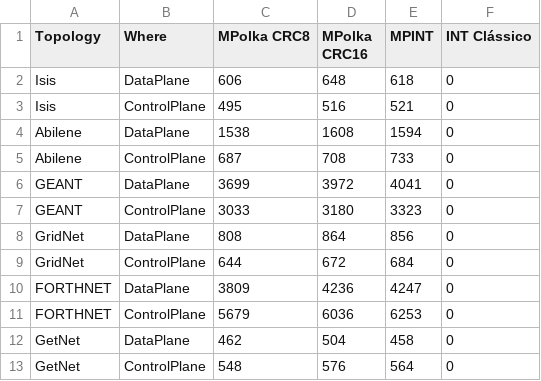
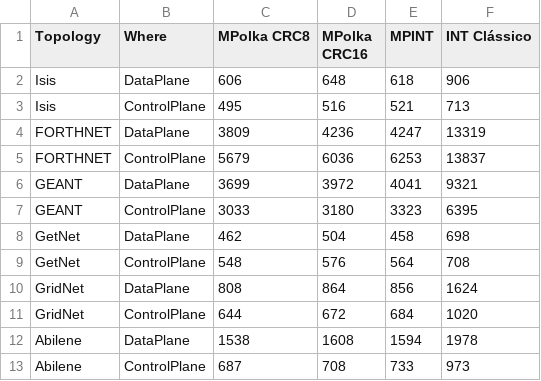
Before and after one commit to nerds-ufes/Polkalyzer, a CSV file: overhead.csv, drawn as a sheet.

Commit message:
mapa de calor e overhead intclassico

```diff
--- a/overhead.csv
+++ b/overhead.csv
@@ -1,13 +1,13 @@
 Topology,Where,MPolka CRC8,MPolka CRC16,MPINT,INT Clássico
-Isis,DataPlane,606,648,618,0
-Isis,ControlPlane,495,516,521,0
-Abilene,DataPlane,1538,1608,1594,0
-Abilene,ControlPlane,687,708,733,0
-GEANT,DataPlane,3699,3972,4041,0
-GEANT,ControlPlane,3033,3180,3323,0
-GridNet,DataPlane,808,864,856,0
-GridNet,ControlPlane,644,672,684,0
-FORTHNET,DataPlane,3809,4236,4247,0
-FORTHNET,ControlPlane,5679,6036,6253,0
-GetNet,DataPlane,462,504,458,0
-GetNet,ControlPlane,548,576,564,0
+Isis,DataPlane,606,648,618,906
+Isis,ControlPlane,495,516,521,713
+FORTHNET,DataPlane,3809,4236,4247,13319
+FORTHNET,ControlPlane,5679,6036,6253,13837
+GEANT,DataPlane,3699,3972,4041,9321
+GEANT,ControlPlane,3033,3180,3323,6395
+GetNet,DataPlane,462,504,458,698
+GetNet,ControlPlane,548,576,564,708
+GridNet,DataPlane,808,864,856,1624
+GridNet,ControlPlane,644,672,684,1020
+Abilene,DataPlane,1538,1608,1594,1978
+Abilene,ControlPlane,687,708,733,973
```
Also changed, not shown: 1 other file.
